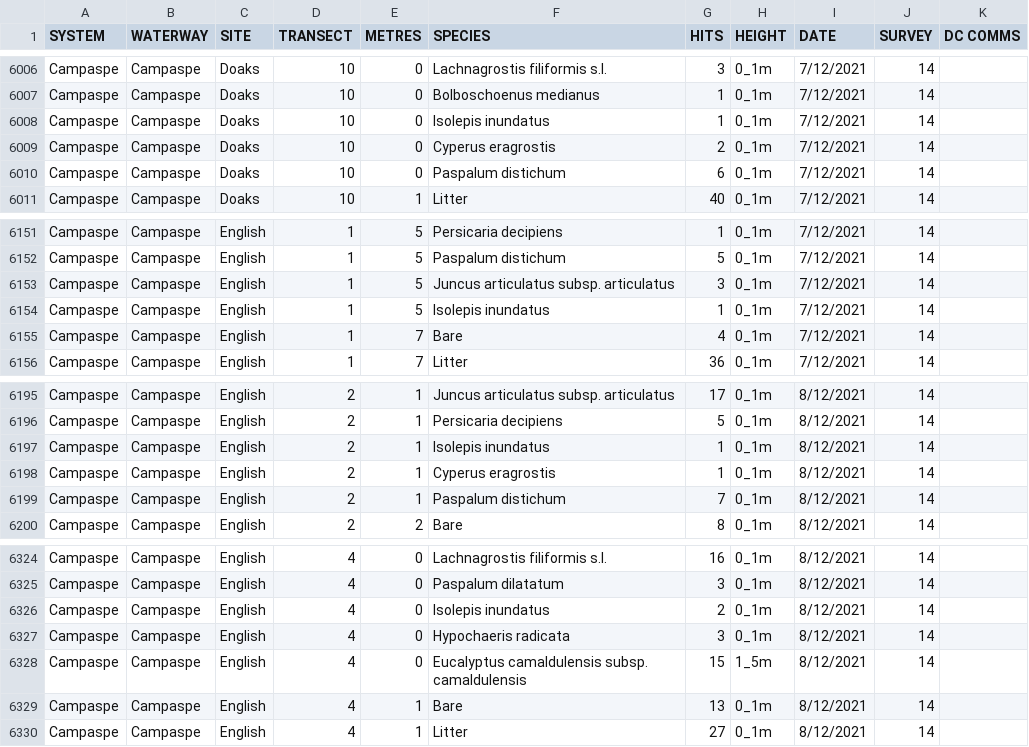
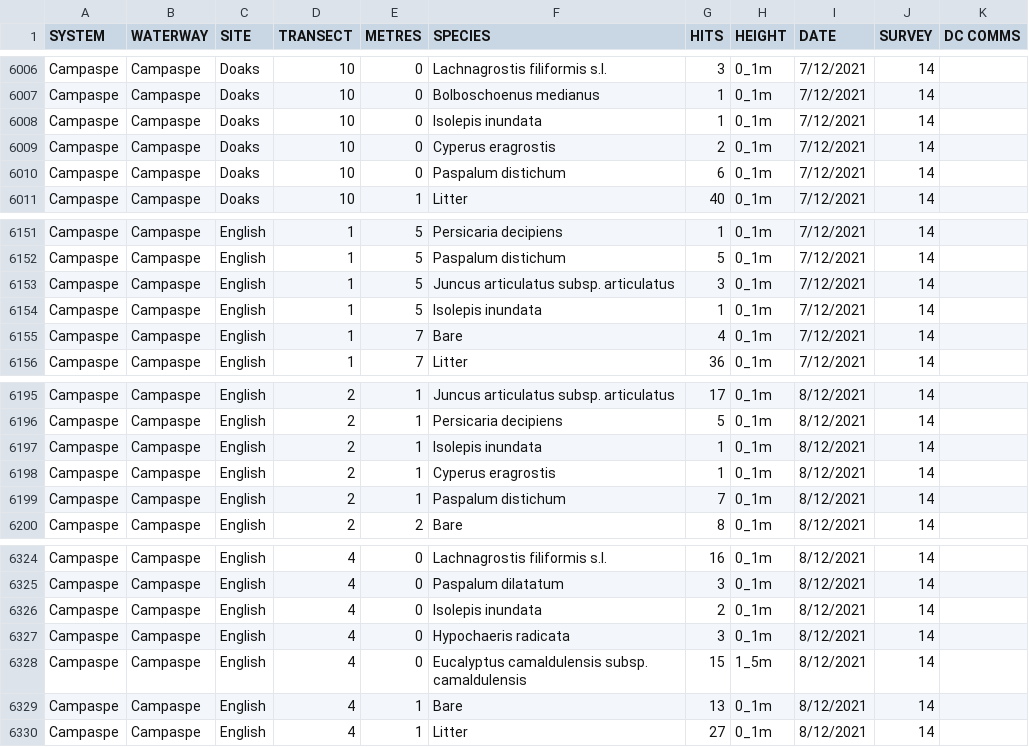
Before and after one commit to egouldo/VEFMAP_VEG_Stage6, a CSV file: data/raw_data/veg_data/VEFMAPS7_Campaspe_2021_2022_2023_Point.csv, drawn as a sheet; only a part is shown, gaps mark what is left out; the diff covers the shown part only.

Commit message:
#53 fix spelling mistakes in Campaspe S7 - Isolepis inundatus to Isolepis inundata - Potamogeton cheesmani to Potamogeton cheesmanii

```diff
--- a/data/raw_data/veg_data/VEFMAPS7_Campaspe_2021_2022_2023_Point.csv
+++ b/data/raw_data/veg_data/VEFMAPS7_Campaspe_2021_2022_2023_Point.csv
@@ -6007,3 +6007,3 @@ Campaspe,Campaspe,Doaks,10,0,Lachnagrostis filiformis s.l.,3,0_1m,7/12/2021,14,
 Campaspe,Campaspe,Doaks,10,0,Bolboschoenus medianus,1,0_1m,7/12/2021,14,
-Campaspe,Campaspe,Doaks,10,0,Isolepis inundatus,1,0_1m,7/12/2021,14,
+Campaspe,Campaspe,Doaks,10,0,Isolepis inundata,1,0_1m,7/12/2021,14,
 Campaspe,Campaspe,Doaks,10,0,Cyperus eragrostis,2,0_1m,7/12/2021,14,
@@ -6153,3 +6153,3 @@ Campaspe,Campaspe,English,1,5,Paspalum distichum,5,0_1m,7/12/2021,14,
 Campaspe,Campaspe,English,1,5,Juncus articulatus subsp. articulatus,3,0_1m,7/12/2021,14,
-Campaspe,Campaspe,English,1,5,Isolepis inundatus,1,0_1m,7/12/2021,14,
+Campaspe,Campaspe,English,1,5,Isolepis inundata,1,0_1m,7/12/2021,14,
 Campaspe,Campaspe,English,1,7,Bare,4,0_1m,7/12/2021,14,
@@ -6196,3 +6196,3 @@ Campaspe,Campaspe,English,2,1,Juncus articulatus subsp. articulatus,17,0_1m,8/12
 Campaspe,Campaspe,English,2,1,Persicaria decipiens,5,0_1m,8/12/2021,14,
-Campaspe,Campaspe,English,2,1,Isolepis inundatus,1,0_1m,8/12/2021,14,
+Campaspe,Campaspe,English,2,1,Isolepis inundata,1,0_1m,8/12/2021,14,
 Campaspe,Campaspe,English,2,1,Cyperus eragrostis,1,0_1m,8/12/2021,14,
@@ -6325,3 +6325,3 @@ Campaspe,Campaspe,English,4,0,Lachnagrostis filiformis s.l.,16,0_1m,8/12/2021,14
 Campaspe,Campaspe,English,4,0,Paspalum dilatatum,3,0_1m,8/12/2021,14,
-Campaspe,Campaspe,English,4,0,Isolepis inundatus,2,0_1m,8/12/2021,14,
+Campaspe,Campaspe,English,4,0,Isolepis inundata,2,0_1m,8/12/2021,14,
 Campaspe,Campaspe,English,4,0,Hypochaeris radicata,3,0_1m,8/12/2021,14,
```
Also changed, not shown: 5 edited cells elsewhere in this file.
